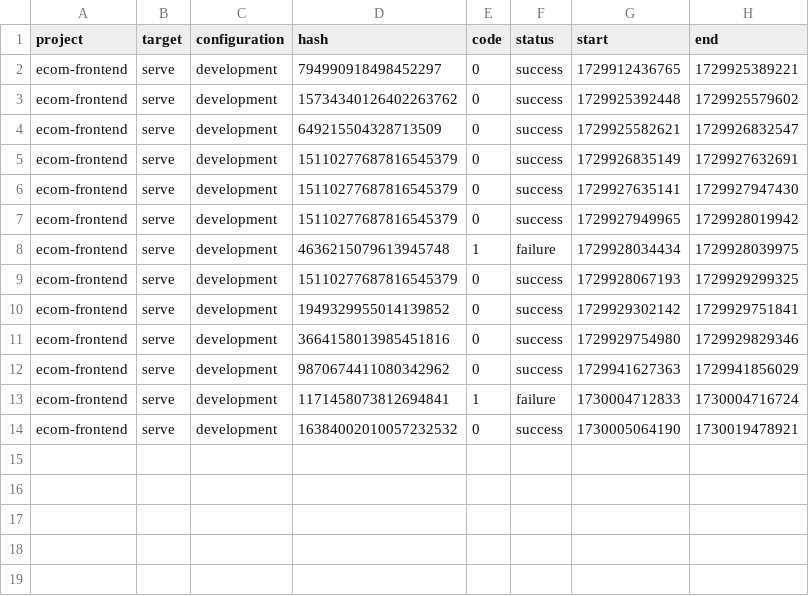
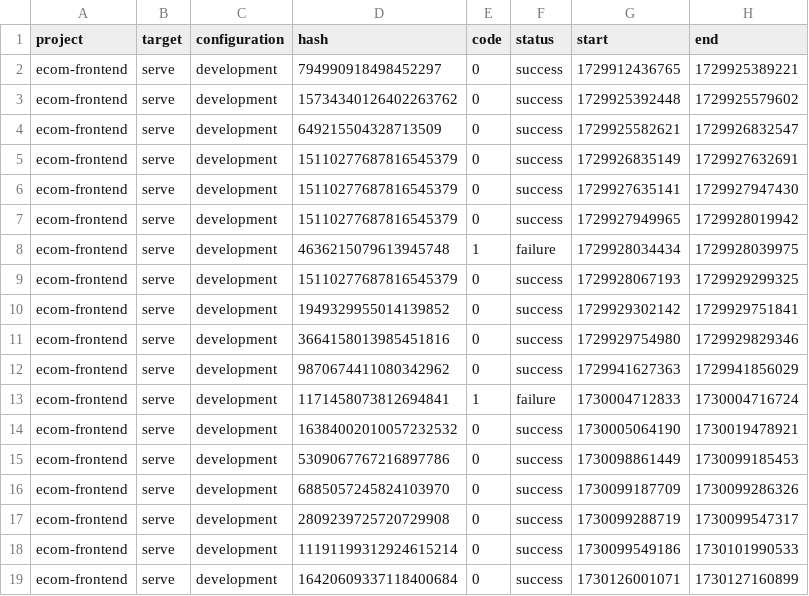
Before and after one commit to TuanThanh0611/E-commerce, a CSV file: .nx/workspace-data/task-history.csv, drawn as a sheet; the diff names each change by its address in the sheet, - before the commit and + after, or states it on an @@ line.

```diff
--- a/.nx/workspace-data/task-history.csv
+++ b/.nx/workspace-data/task-history.csv
+row 15: ecom-frontend | serve | development | 5309067767216897786 | 0 | success | 1730098861449 | 1730099185453
+row 16: ecom-frontend | serve | development | 6885057245824103970 | 0 | success | 1730099187709 | 1730099286326
+row 17: ecom-frontend | serve | development | 2809239725720729908 | 0 | success | 1730099288719 | 1730099547317
+row 18: ecom-frontend | serve | development | 11191199312924615214 | 0 | success | 1730099549186 | 1730101990533
+row 19: ecom-frontend | serve | development | 16420609337118400684 | 0 | success | 1730126001071 | 1730127160899
```
Also changed, not shown: 27 other files.
